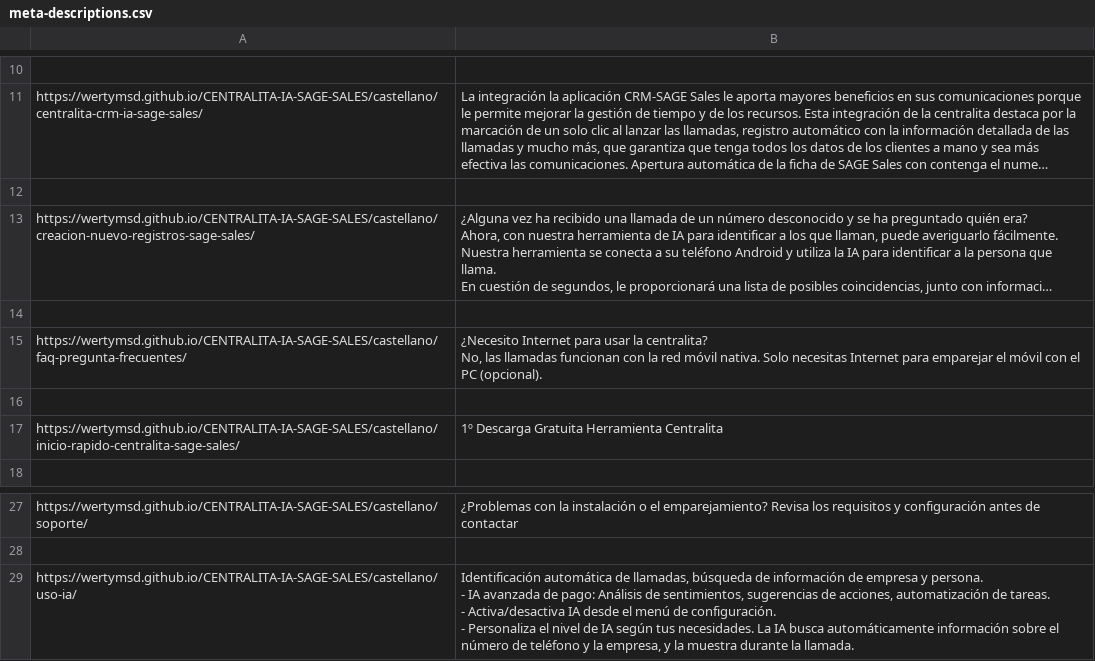
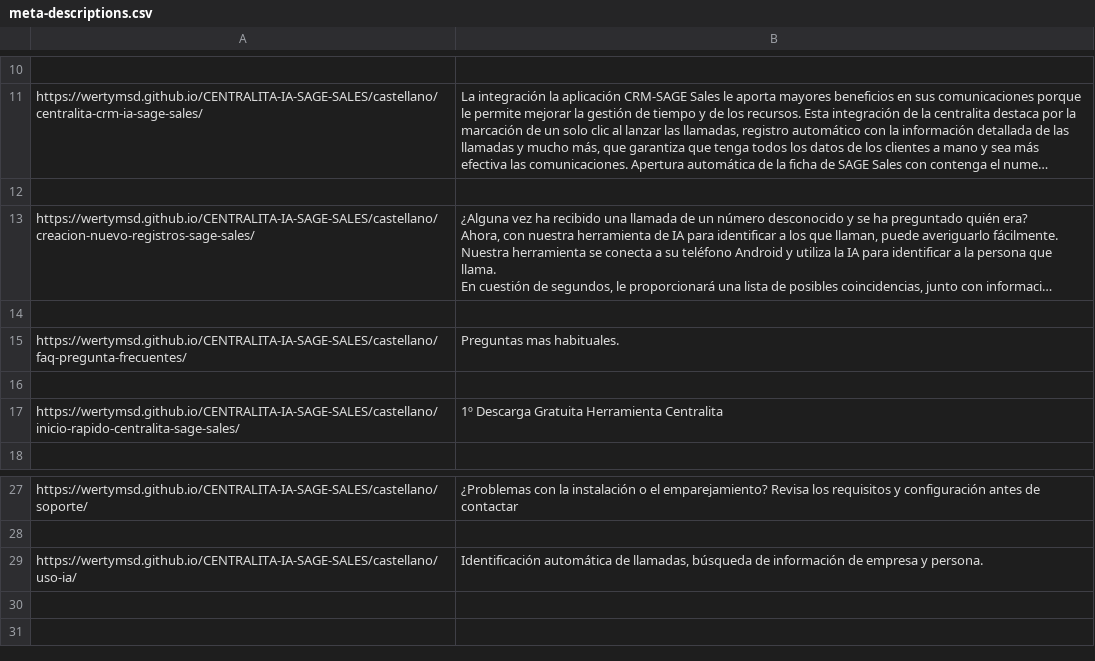
Before and after one commit to wertyMSD/CENTRALITA-IA-SAGE-SALES, a CSV file: meta-descriptions.csv, drawn as a sheet; only a part is shown, gaps mark what is left out; long unchanged cells end in …; ↵ is a line break in a cell; the diff names each change by its address in the sheet, - before the commit and + after, or states it on an @@ line.

```diff
--- a/meta-descriptions.csv
+++ b/meta-descriptions.csv
-B15: ¿Necesito Internet para usar la centralita? ↵ No, las llamadas funcionan con la red móvil nativa. Solo necesitas Internet para emparejar el móvil con el PC (opcional).
+B15: Preguntas mas habituales.
-B29: …y persona. ↵ - IA avanzada de pago: Análisis de sentimientos, sugerencias de acciones, automatización de tareas. ↵ - Activa/desactiva IA desde el menú de configuración. ↵ - Personaliza el nivel de IA según tus necesidades. La IA busca automáticamente información sobre el número de teléfono y la empresa, y la muestra durante la llamada.
+B29: …y persona.
```
Also changed, not shown: 2 other files.
